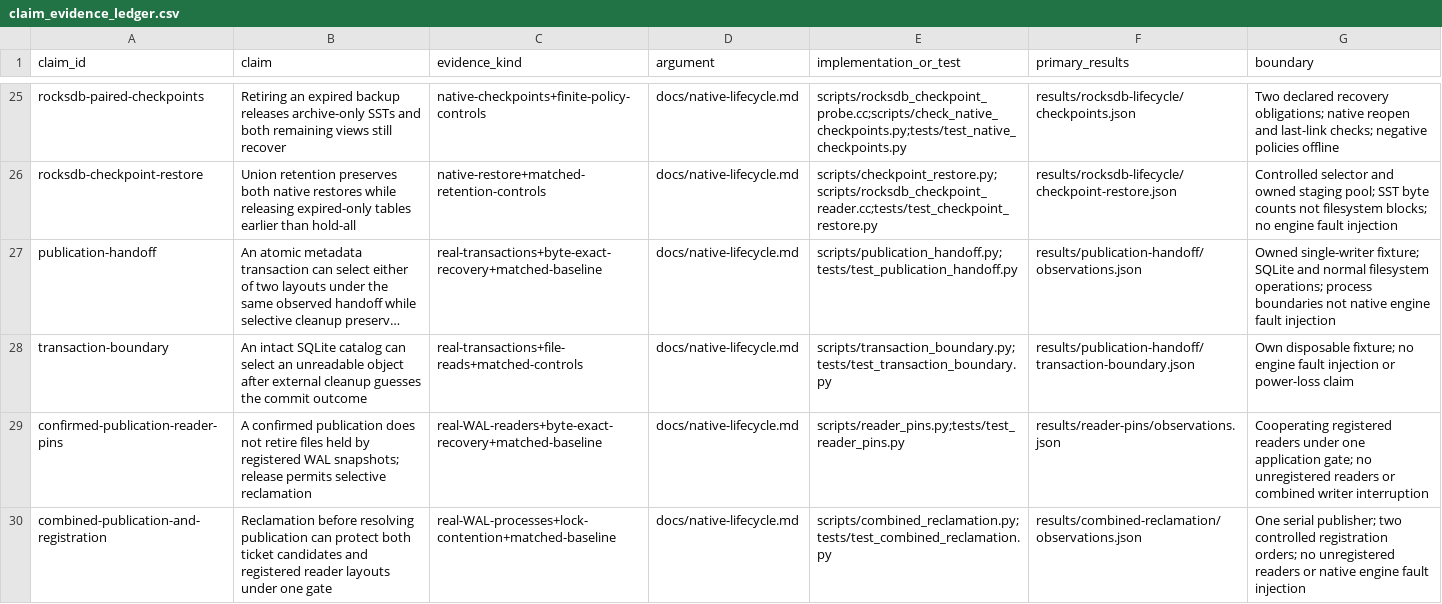
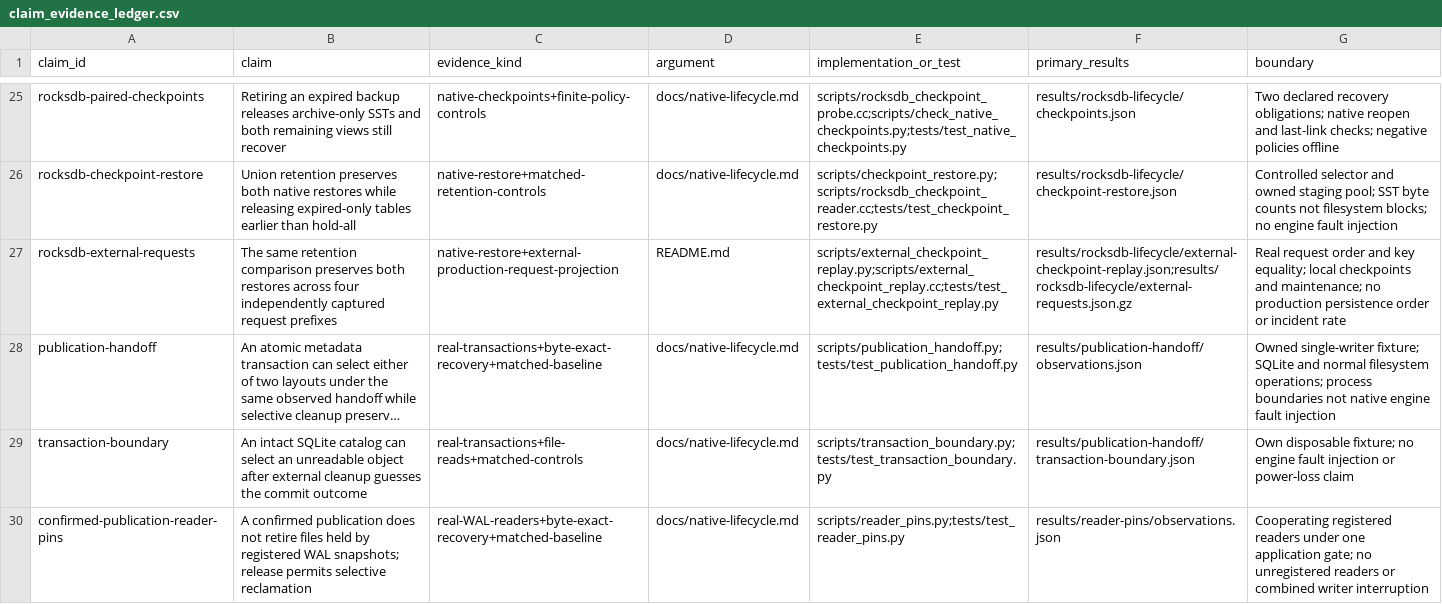
Before and after one commit to Haoyi-Zhang/RetirementFrontier, a CSV file: claim_evidence_ledger.csv, drawn as a sheet; only a part is shown, gaps mark what is left out; the shorter side is filled out with more unchanged rows; long unchanged cells end in …; the diff names each change by its address in the sheet, - before the commit and + after, or states it on an @@ line.

Commit message:
Validate native checkpoint retention with production request traces

```diff
--- a/claim_evidence_ledger.csv
+++ b/claim_evidence_ledger.csv
+row 27: rocksdb-external-requests | The same retention comparison preserves both restores across four independently captured request prefixes | native-restore+external-production-request-projection | README.md | scripts/external_checkpoint_replay.py;scripts/external_checkpoint_replay.cc;tests/test_external_checkpoint_replay.py | results/rocksdb-lifecycle/external-checkpoint-replay.json;results/rocksdb-lifecycle/external-requests.json.gz | Real request order and key equality; local checkpoints and maintenance; no production persistence order or incident rate
```
Also changed, not shown: 10 other files.
